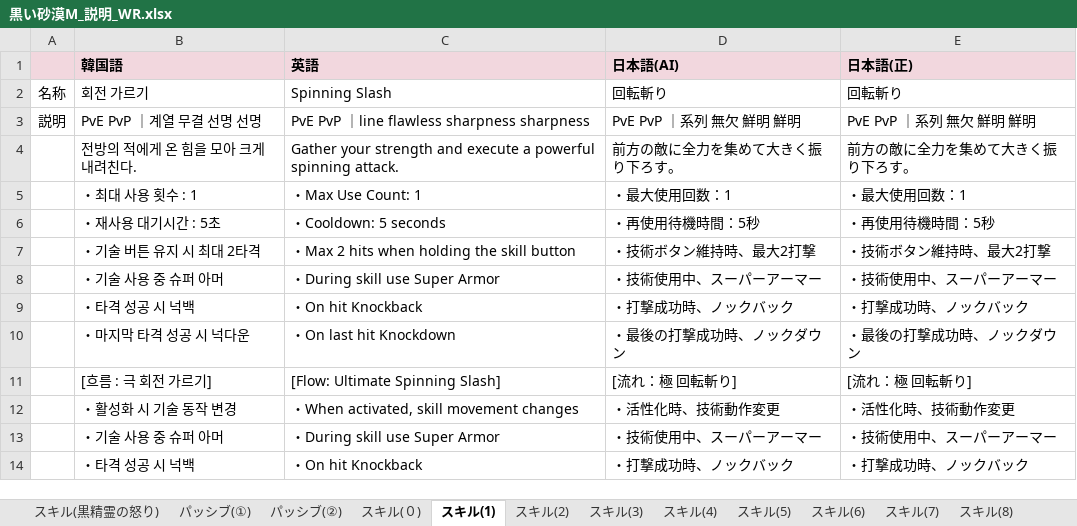
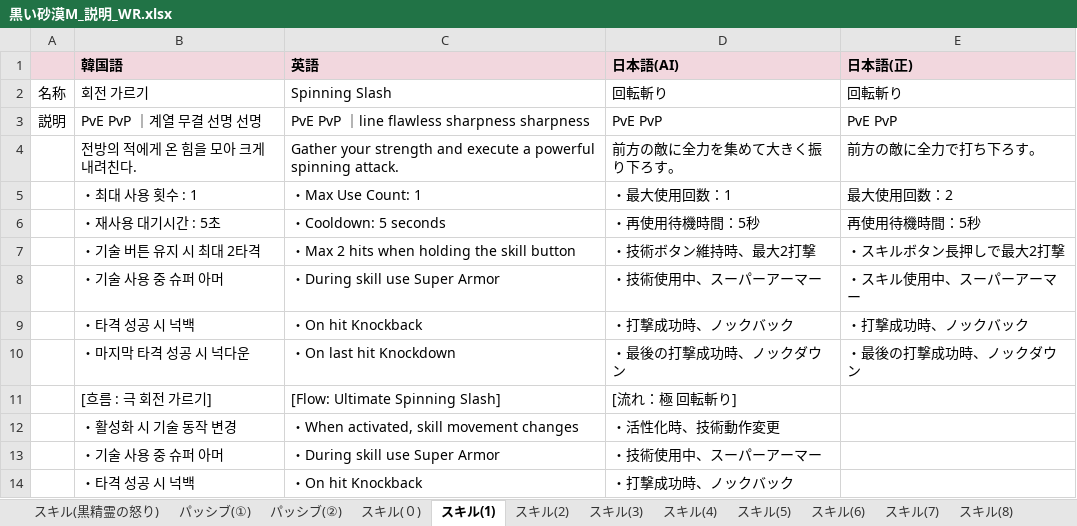
Before and after one commit to Lily-0619/skill-sigil-web, an Excel workbook: 資料/説明(パッシブ・スキル)/黒い砂漠M_説明_WR.xlsx, sheet スキル(1), drawn as a sheet; values as stored, in another font and other column widths than the file's, no borders; the diff names each change by its address in the sheet, - before the commit and + after, or states it on an @@ line.

```diff
--- a/資料/説明(パッシブ・スキル)/黒い砂漠M_説明_WR.xlsx (sheet スキル(1))
+++ b/資料/説明(パッシブ・スキル)/黒い砂漠M_説明_WR.xlsx (sheet スキル(1))
-D3 (日本語(AI)): PvE PvP ｜系列 無欠 鮮明 鮮明
+D3 (日本語(AI)): PvE PvP
-E3 (日本語(正)): PvE PvP ｜系列 無欠 鮮明 鮮明
+E3 (日本語(正)): PvE PvP
-E4 (日本語(正)): 前方の敵に全力を集めて大きく振り下ろす。
+E4 (日本語(正)): 前方の敵に全力で打ち下ろす。
-E5 (日本語(正)): ・最大使用回数：1
+E5 (日本語(正)): 最大使用回数：2
-E6 (日本語(正)): ・再使用待機時間：5秒
+E6 (日本語(正)): 再使用待機時間：5秒
-E7 (日本語(正)): ・技術ボタン維持時、最大2打撃
+E7 (日本語(正)): ・スキルボタン長押しで最大2打撃
-E8 (日本語(正)): ・技術使用中、スーパーアーマー
+E8 (日本語(正)): ・スキル使用中、スーパーアーマー
-E11 (日本語(正)): [流れ：極 回転斬り]
+E11 (日本語(正)): (empty)
-E12 (日本語(正)): ・活性化時、技術動作変更
+E12 (日本語(正)): (empty)
-E13 (日本語(正)): ・技術使用中、スーパーアーマー
+E13 (日本語(正)): (empty)
-E14 (日本語(正)): ・打撃成功時、ノックバック
+E14 (日本語(正)): (empty)
```
Also changed, not shown: sheet スキル(7), sheet スキル(5), sheet スキル(13), sheet スキル(9), sheet スキル(10), sheet スキル(4), 10 more sheets, 資料/説明(パッシブ・スキル)/黒い砂漠M_説明_NV.xlsx, 2 other files.
